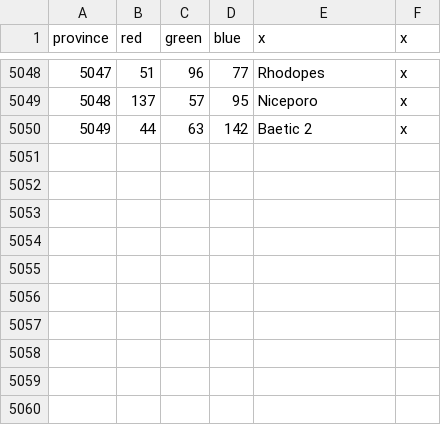
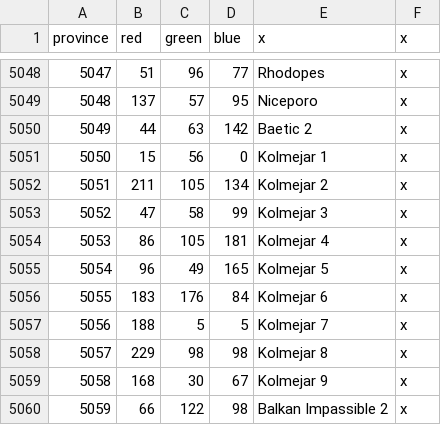
Before and after one commit to MajorClades/Aevum-Lupi-Bicipitis-Alternate-History-Mod-, a CSV file: map/definition.csv, drawn as a sheet; only a part is shown, gaps mark what is left out; the diff names each change by its address in the sheet, - before the commit and + after, or states it on an @@ line.

```diff
--- a/map/definition.csv
+++ b/map/definition.csv
+row 5051: 5050 | 15 | 56 | 0 | Kolmejar 1 | x
+row 5052: 5051 | 211 | 105 | 134 | Kolmejar 2 | x
+row 5053: 5052 | 47 | 58 | 99 | Kolmejar 3 | x
+row 5054: 5053 | 86 | 105 | 181 | Kolmejar 4 | x
+row 5055: 5054 | 96 | 49 | 165 | Kolmejar 5 | x
+row 5056: 5055 | 183 | 176 | 84 | Kolmejar 6 | x
+row 5057: 5056 | 188 | 5 | 5 | Kolmejar 7 | x
+row 5058: 5057 | 229 | 98 | 98 | Kolmejar 8 | x
+row 5059: 5058 | 168 | 30 | 67 | Kolmejar 9 | x
+row 5060: 5059 | 66 | 122 | 98 | Balkan Impassible 2 | x
```
Also changed, not shown: 5 other files.
